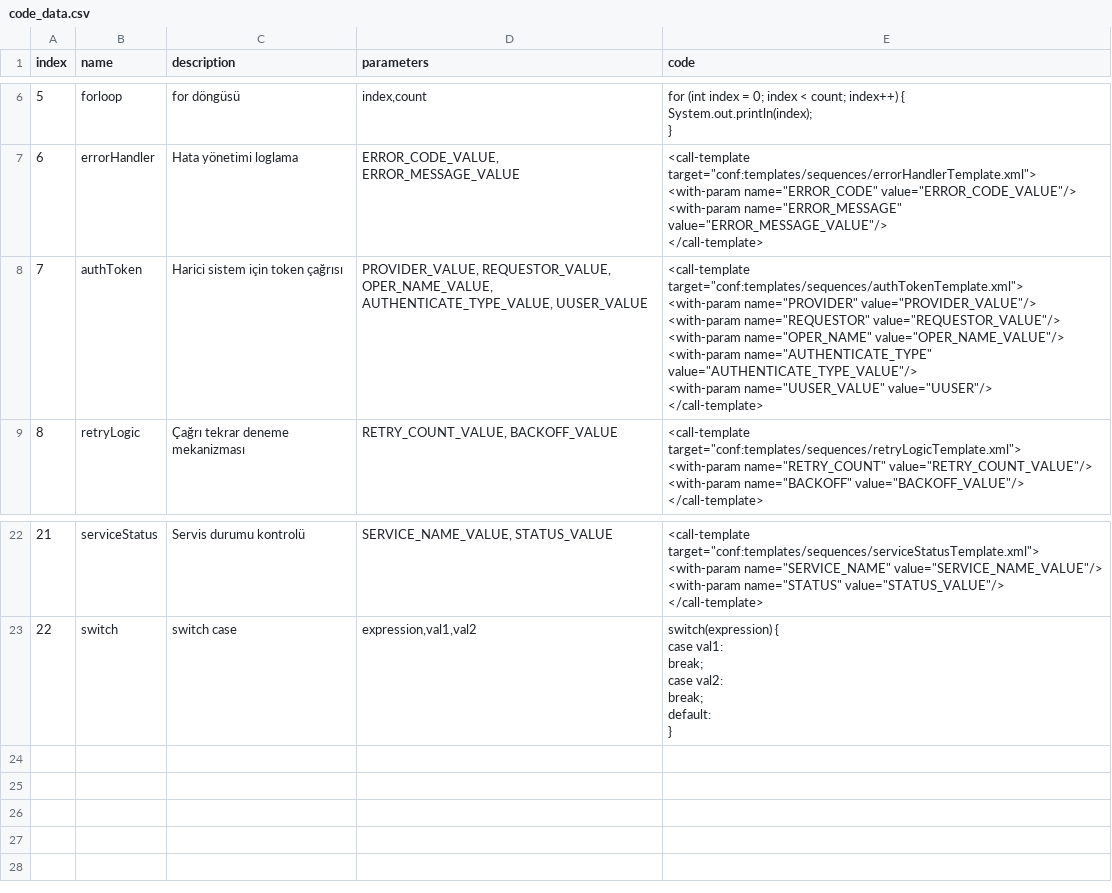
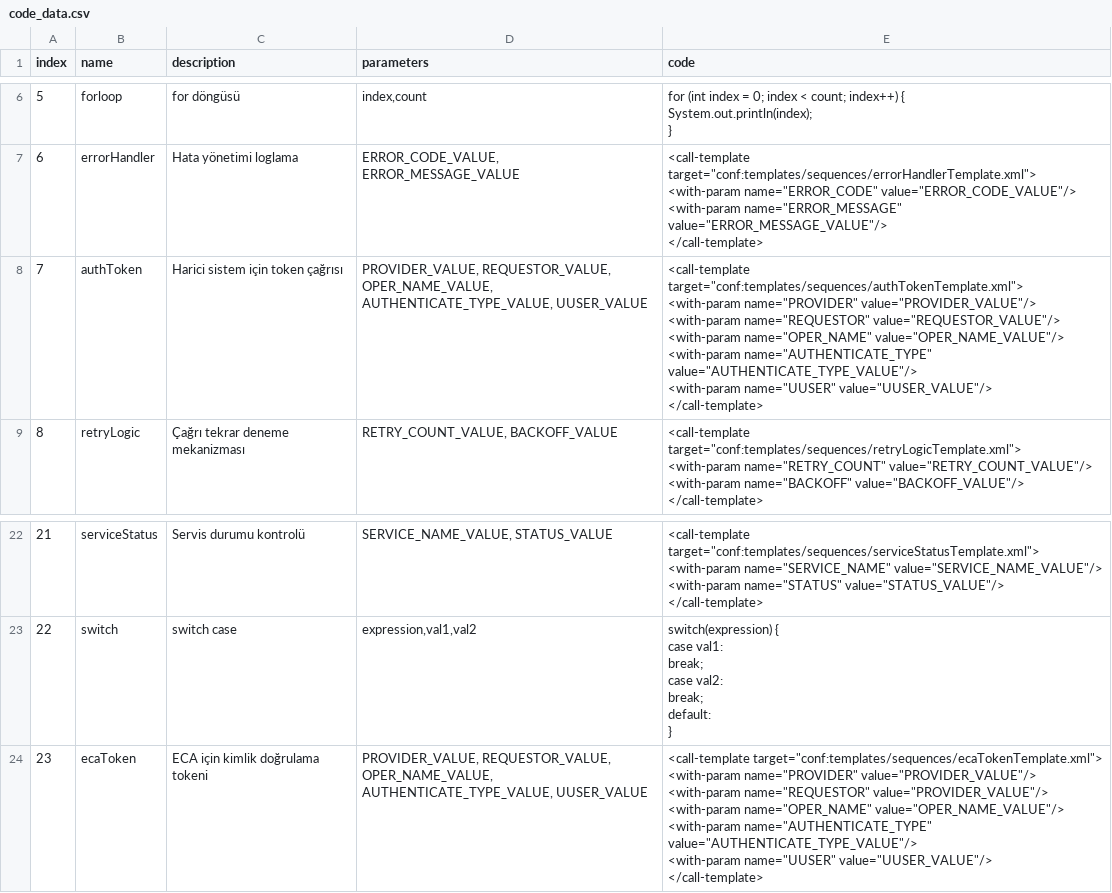
Before and after one commit to haktor33/wso2-template-creater, a CSV file: backend/code_data.csv, drawn as a sheet; only a part is shown, gaps mark what is left out.

Commit message:
code data ekleme yapıldı

```diff
--- a/backend/code_data.csv
+++ b/backend/code_data.csv
@@ -33,9 +33,9 @@ index,name,description,parameters,code
 </call-template>"
-7,authToken,"Harici sistem için token çağrısı","PROVIDER_VALUE, REQUESTOR_VALUE, OPER_NAME_VALUE, AUTHENTICATE_TYPE_VALUE, UUSER_VALUE","<call-template target=""conf:templates/sequences/authTokenTemplate.xml"">
-    <with-param name=""PROVIDER"" value=""PROVIDER_VALUE""/>
-    <with-param name=""REQUESTOR"" value=""REQUESTOR_VALUE""/>
-    <with-param name=""OPER_NAME"" value=""OPER_NAME_VALUE""/>
-    <with-param name=""AUTHENTICATE_TYPE"" value=""AUTHENTICATE_TYPE_VALUE""/>
-    <with-param name=""UUSER_VALUE"" value=""UUSER""/>
-</call-template>"
+7,authToken,"Harici sistem için token çağrısı","PROVIDER_VALUE, REQUESTOR_VALUE, OPER_NAME_VALUE, AUTHENTICATE_TYPE_VALUE, UUSER_VALUE","<call-template target=""conf:templates/sequences/authTokenTemplate.xml"">
+    <with-param name=""PROVIDER"" value=""PROVIDER_VALUE""/>
+    <with-param name=""REQUESTOR"" value=""REQUESTOR_VALUE""/>
+    <with-param name=""OPER_NAME"" value=""OPER_NAME_VALUE""/>
+    <with-param name=""AUTHENTICATE_TYPE"" value=""AUTHENTICATE_TYPE_VALUE""/>
+    <with-param name=""UUSER"" value=""UUSER_VALUE""/>
+</call-template>"
 8,retryLogic,"Çağrı tekrar deneme mekanizması","RETRY_COUNT_VALUE, BACKOFF_VALUE","<call-template target=""conf:templates/sequences/retryLogicTemplate.xml"">
@@ -107 +107,7 @@ index,name,description,parameters,code
 }"
+23,ecaToken,"ECA için kimlik doğrulama tokeni","PROVIDER_VALUE, REQUESTOR_VALUE, OPER_NAME_VALUE, AUTHENTICATE_TYPE_VALUE, UUSER_VALUE","<call-template target=""conf:templates/sequences/ecaTokenTemplate.xml"">
+    <with-param name=""PROVIDER"" value=""PROVIDER_VALUE""/> <with-param name=""REQUESTOR"" value=""PROVIDER_VALUE""/>
+    <with-param name=""OPER_NAME"" value=""OPER_NAME_VALUE""/>
+    <with-param name=""AUTHENTICATE_TYPE"" value=""AUTHENTICATE_TYPE_VALUE""/>
+    <with-param name=""UUSER"" value=""UUSER_VALUE""/>
+</call-template>"
```
